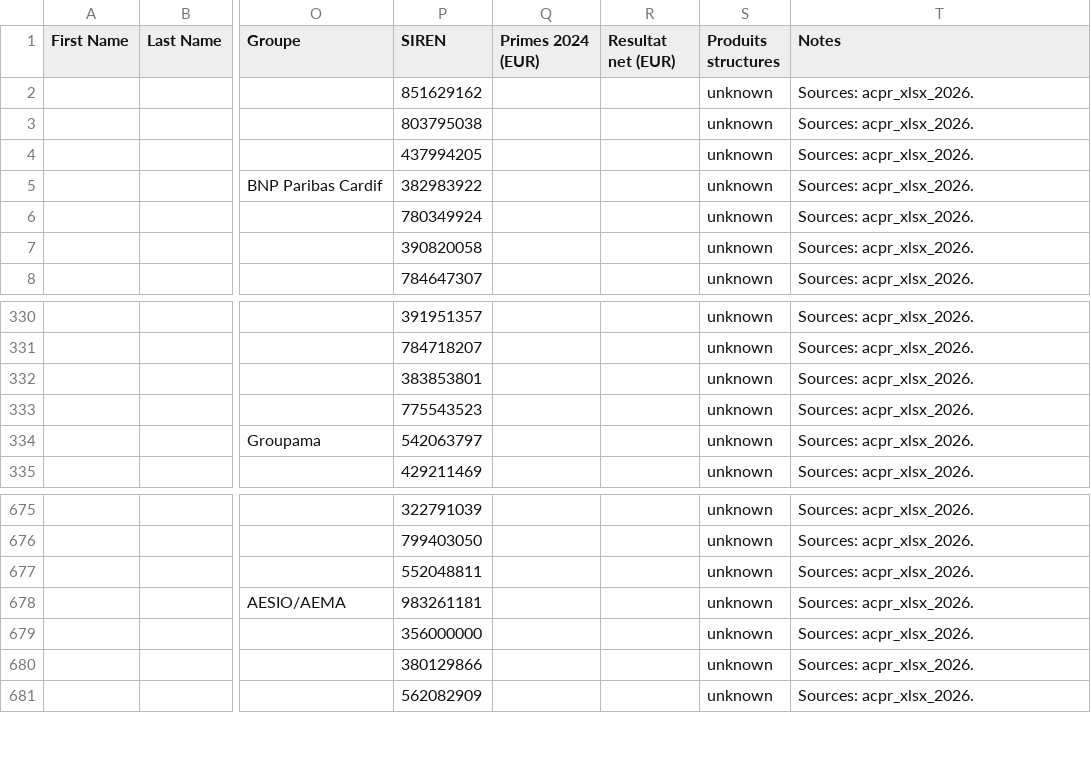
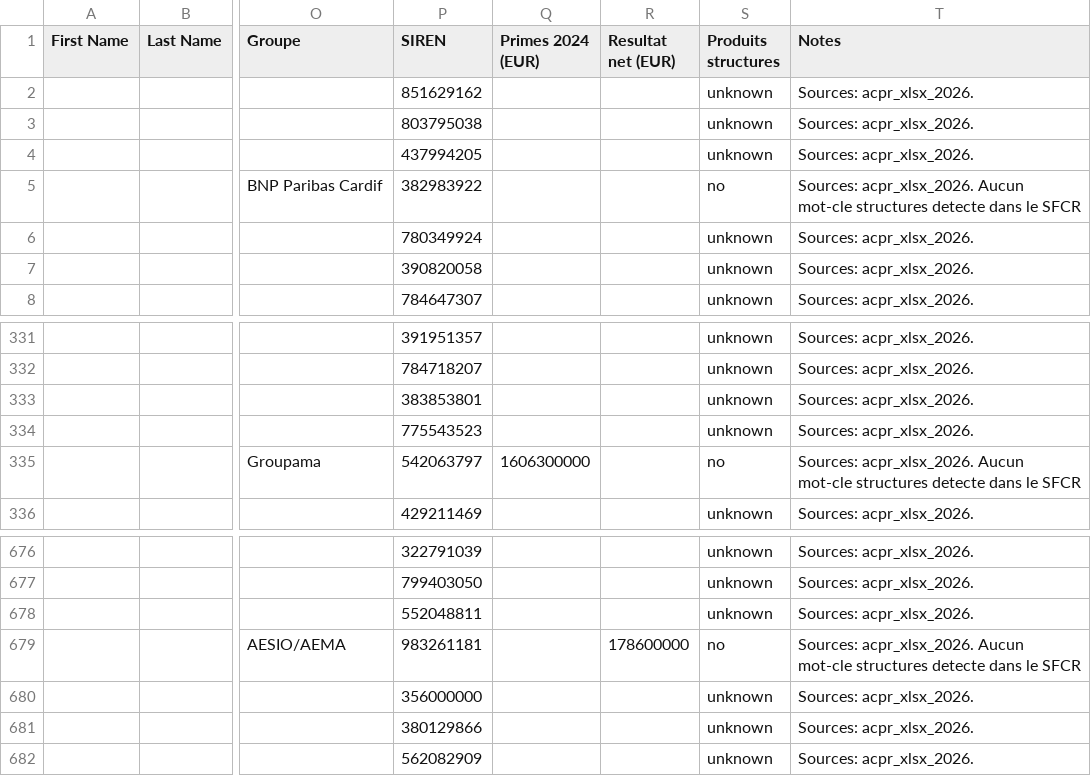
Before and after one commit to lsebah/mutuelles-monitor, a CSV file: docs/data/folk_import.csv, drawn as a sheet; only a part is shown, gaps mark what is left out; addresses are those after the commit; the diff covers the shown part only; the diff names each change by its address in the sheet, - before the commit and + after, or states it on an @@ line.

```diff
--- a/docs/data/folk_import.csv
+++ b/docs/data/folk_import.csv
-S5 (Produits structures): unknown
+S5 (Produits structures): no
-T5 (Notes): Sources: acpr_xlsx_2026.
+T5 (Notes): Sources: acpr_xlsx_2026. Aucun mot-cle structures detecte dans le SFCR
-Q335 (Primes 2024 (EUR)): (empty)
+Q335 (Primes 2024 (EUR)): 1606300000
-S335 (Produits structures): unknown
+S335 (Produits structures): no
-T335 (Notes): Sources: acpr_xlsx_2026.
+T335 (Notes): Sources: acpr_xlsx_2026. Aucun mot-cle structures detecte dans le SFCR
-R679 (Resultat net (EUR)): (empty)
+R679 (Resultat net (EUR)): 178600000
-S679 (Produits structures): unknown
+S679 (Produits structures): no
-T679 (Notes): Sources: acpr_xlsx_2026.
+T679 (Notes): Sources: acpr_xlsx_2026. Aucun mot-cle structures detecte dans le SFCR
```
Also changed, not shown: 1 added row and 39 edited cells elsewhere in this file, 3 other files.
